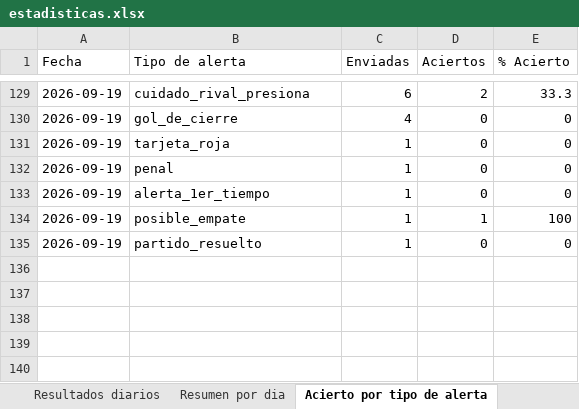
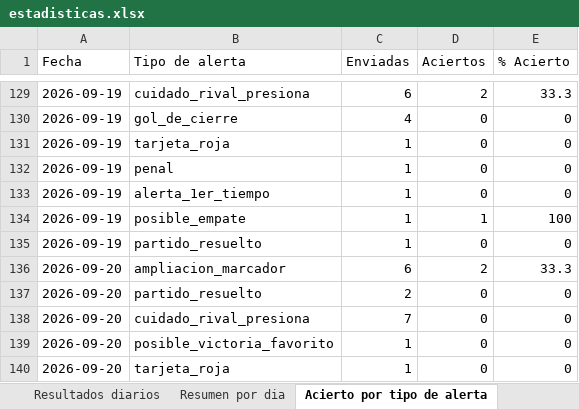
Before and after one commit to erikolivo/alertas-apuestas-espn, an Excel workbook: data/estadisticas.xlsx, sheet Acierto por tipo de alerta, drawn as a sheet; only a part is shown, gaps mark what is left out; values as stored, in another font and other column widths than the file's, no borders; the diff names each change by its address in the sheet, - before the commit and + after, or states it on an @@ line.

```diff
--- a/data/estadisticas.xlsx (sheet Acierto por tipo de alerta)
+++ b/data/estadisticas.xlsx (sheet Acierto por tipo de alerta)
+row 136: 2026-09-20 | ampliacion_marcador | 6 | 2 | 33.3
+row 137: 2026-09-20 | partido_resuelto | 2 | 0 | 0
+row 138: 2026-09-20 | cuidado_rival_presiona | 7 | 0 | 0
+row 139: 2026-09-20 | posible_victoria_favorito | 1 | 0 | 0
+row 140: 2026-09-20 | tarjeta_roja | 1 | 0 | 0
```
Also changed, not shown: sheet Resultados diarios, sheet Resumen por dia, 4 other files.
